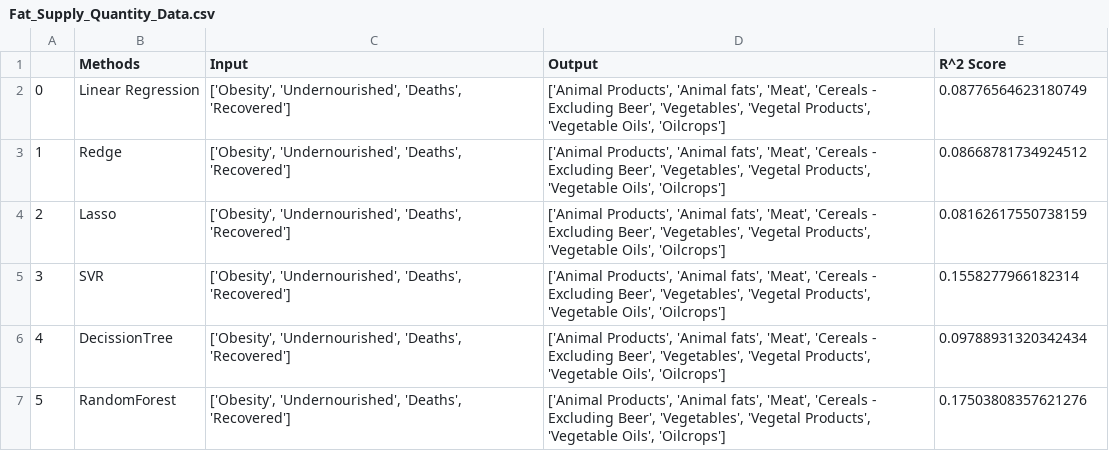
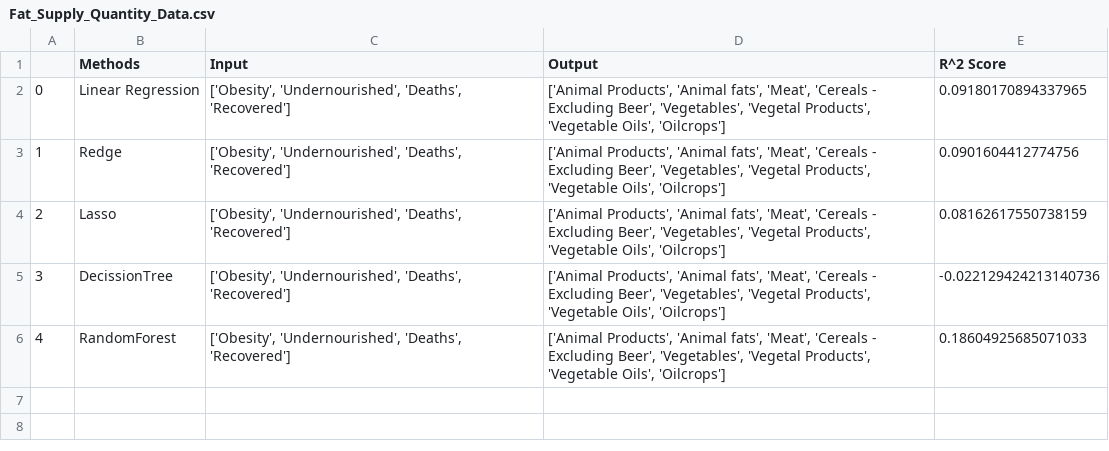
Before and after one commit to Mak-Ta-Reque/Nutrition-and-immune-systems, a CSV file: Data/outputfiles_reduced/Fat_Supply_Quantity_Data.csv, drawn as a sheet; removed rows and columns are numbered as before the commit, all else as after; the diff names each change by its address in the sheet, - before the commit and + after, or states it on an @@ line.

```diff
--- a/Data/outputfiles_reduced/Fat_Supply_Quantity_Data.csv
+++ b/Data/outputfiles_reduced/Fat_Supply_Quantity_Data.csv
-E2 (R^2 Score): 0.08776564623180749
+E2 (R^2 Score): 0.09180170894337965
-E3 (R^2 Score): 0.08668781734924512
+E3 (R^2 Score): 0.0901604412774756
-row 5: 3 | SVR | ['Obesity', 'Undernourished', 'Deaths', 'Recovered'] | ['Animal Products', 'Animal fats', 'Meat', 'Cereals - Excluding Beer', 'Vegetables', 'Vegetal Products', 'Vegetable Oils', 'Oilcrops'] | 0.1558277966182314
@@ column A renumbered from row 5 down @@
-E5 (R^2 Score): 0.09788931320342434
+E5 (R^2 Score): -0.022129424213140736
-E6 (R^2 Score): 0.17503808357621276
+E6 (R^2 Score): 0.18604925685071033
```
Also changed, not shown: Data/outputfiles_reduced/Food_Supply_Quantity_kg_Data.csv, Data/outputfiles_reduced/Food_Supply_kcal_Data.csv, 31 other files.
